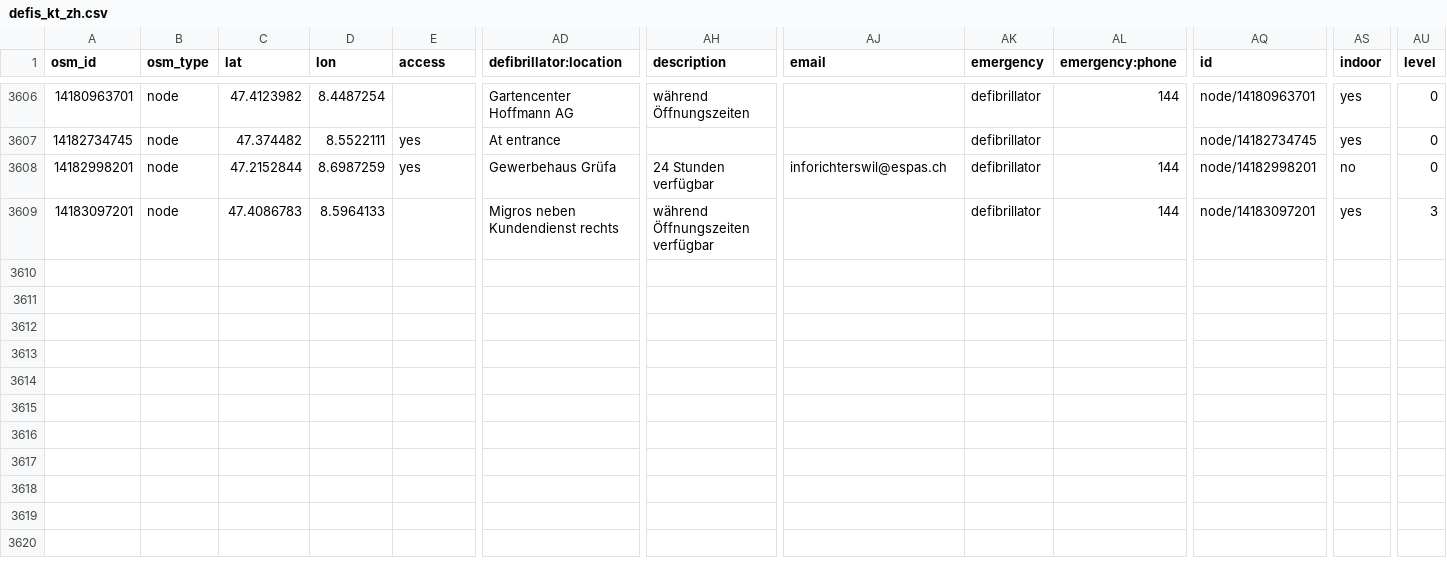
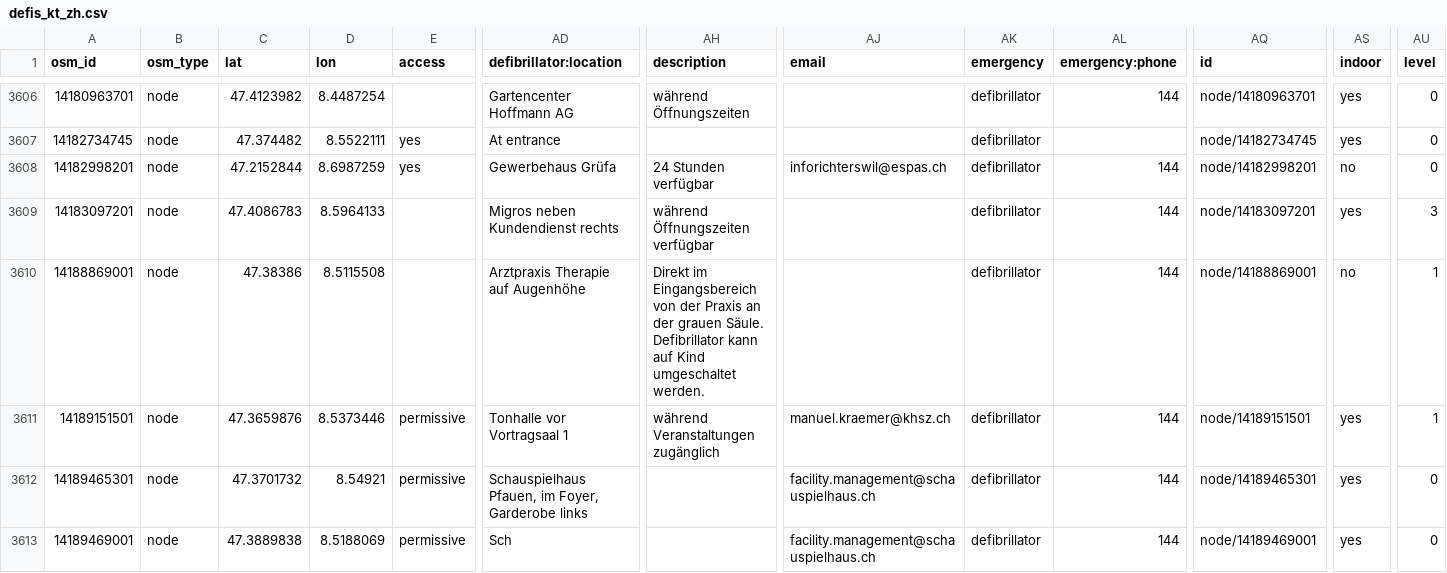
Before and after one commit to defikarte/defi_data, a CSV file: data/csv/defis_kt_zh.csv, drawn as a sheet; only a part is shown, gaps mark what is left out; rows hold the shown columns only; the diff names each change by its address in the sheet, - before the commit and + after, or states it on an @@ line.

```diff
--- a/data/csv/defis_kt_zh.csv
+++ b/data/csv/defis_kt_zh.csv
+row 3610: 14188869001 | node | 47.38386 | 8.5115508 |  | Arztpraxis Therapie auf Augenhöhe | Direkt im Eingangsbereich von der Praxis an der grauen Säule. Defibrillator kann auf Kind umgeschaltet werden. |  | defibrillator | 144 | node/14188869001 | no | 1
+row 3611: 14189151501 | node | 47.3659876 | 8.5373446 | permissive | Tonhalle vor Vortragsaal 1 | während Veranstaltungen zugänglich | manuel.kraemer@khsz.ch | defibrillator | 144 | node/14189151501 | yes | 1
+row 3612: 14189465301 | node | 47.3701732 | 8.54921 | permissive | Schauspielhaus Pfauen, im Foyer, Garderobe links |  | facility.management@schauspielhaus.ch | defibrillator | 144 | node/14189465301 | yes | 0
+row 3613: 14189469001 | node | 47.3889838 | 8.5188069 | permissive | Sch |  | facility.management@schauspielhaus.ch | defibrillator | 144 | node/14189469001 | yes | 0
```
Also changed, not shown: data/csv/defis_dispo_knzsg.csv, data/csv/defis_kt_be.csv, 9 other files.
